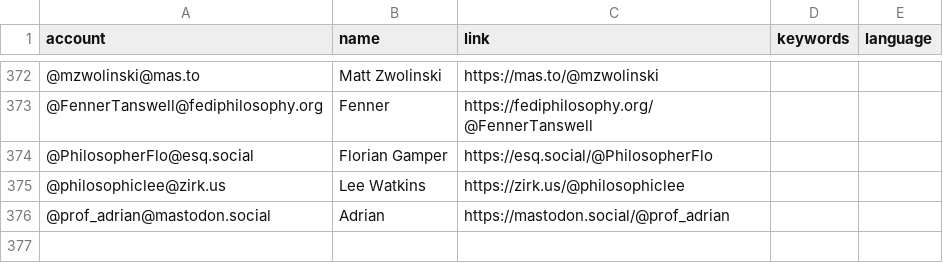
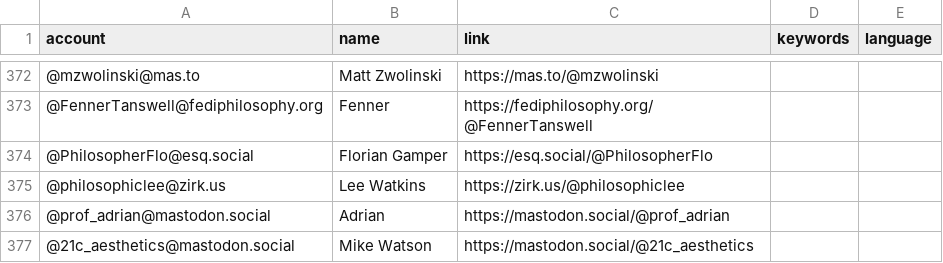
Before and after one commit to eyssette/Mastodon-Philosophy, a CSV file: resources/users.csv, drawn as a sheet; only a part is shown, gaps mark what is left out; the diff names each change by its address in the sheet, - before the commit and + after, or states it on an @@ line.

Commit message:
update

```diff
--- a/resources/users.csv
+++ b/resources/users.csv
+row 377: @21c_aesthetics@mastodon.social | Mike Watson | https://mastodon.social/@21c_aesthetics
```
